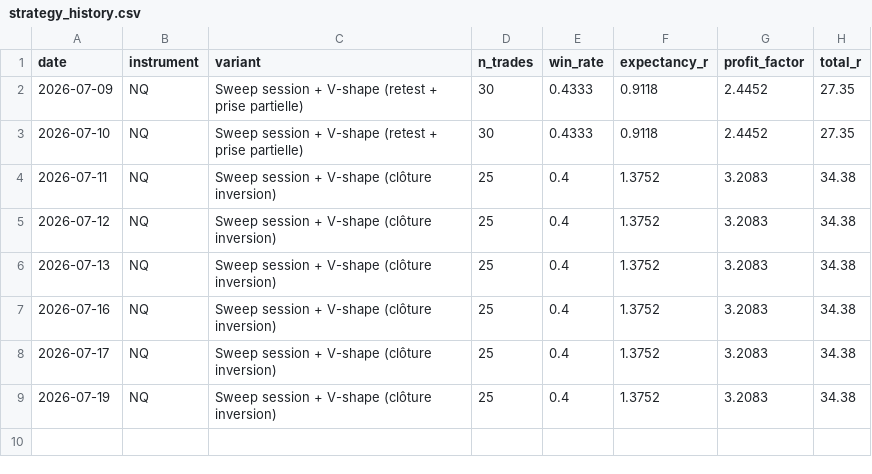
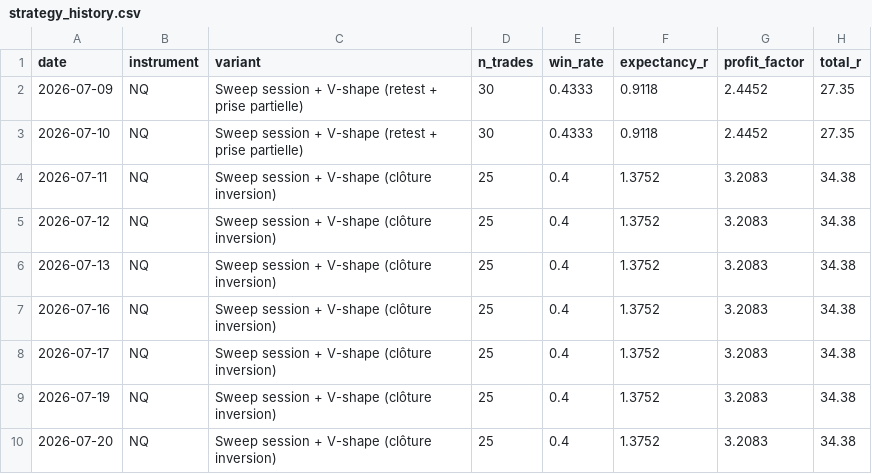
Before and after one commit to vpchaume-ship-it/Trading-OS, a CSV file: data/strategy_history.csv, drawn as a sheet.

```diff
--- a/data/strategy_history.csv
+++ b/data/strategy_history.csv
@@ -9 +9,2 @@ date,instrument,variant,n_trades,win_rate,expectancy_r,profit_factor,total_r
 2026-07-19,NQ,Sweep session + V-shape (clôture inversion),25,0.4,1.3752,3.2083,34.38
+2026-07-20,NQ,Sweep session + V-shape (clôture inversion),25,0.4,1.3752,3.2083,34.38
```
Also changed, not shown: 1 other file.
